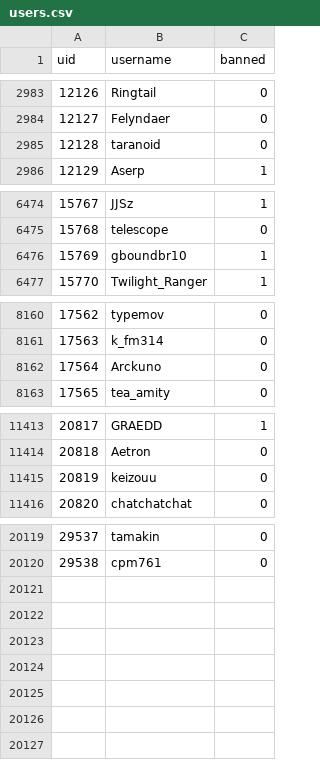
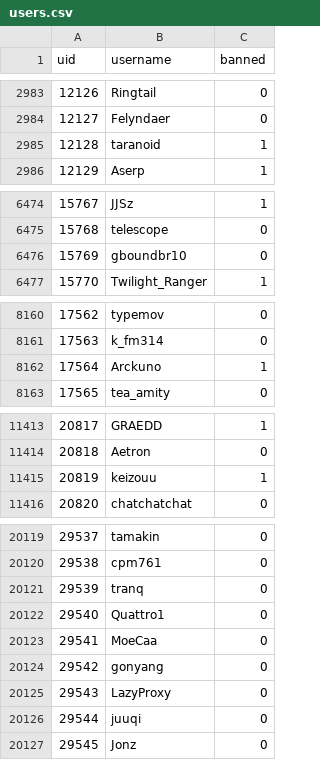
Before and after one commit to h-lunah/file-storage, a CSV file: users.csv, drawn as a sheet; only a part is shown, gaps mark what is left out; the diff covers the shown part only.

Commit message:
Update Sows index with GitHub Actions

```diff
--- a/users.csv
+++ b/users.csv
@@ -2984,3 +2984,3 @@ uid,username,banned
 12127,Felyndaer,0
-12128,taranoid,0
+12128,taranoid,1
 12129,Aserp,1
@@ -6475,3 +6475,3 @@ uid,username,banned
 15768,telescope,0
-15769,gboundbr10,1
+15769,gboundbr10,0
 15770,Twilight_Ranger,1
@@ -8161,3 +8161,3 @@ uid,username,banned
 17563,k_fm314,0
-17564,Arckuno,0
+17564,Arckuno,1
 17565,tea_amity,0
@@ -11414,3 +11414,3 @@ uid,username,banned
 20818,Aetron,0
-20819,keizouu,0
+20819,keizouu,1
 20820,chatchatchat,0
@@ -20120 +20120,8 @@ uid,username,banned
 29538,cpm761,0
+29539,tranq,0
+29540,Quattro1,0
+29541,MoeCaa,0
+29542,gonyang,0
+29543,LazyProxy,0
+29544,juuqi,0
+29545,Jonz,0
```
Also changed, not shown: 15 edited cells elsewhere in this file.
